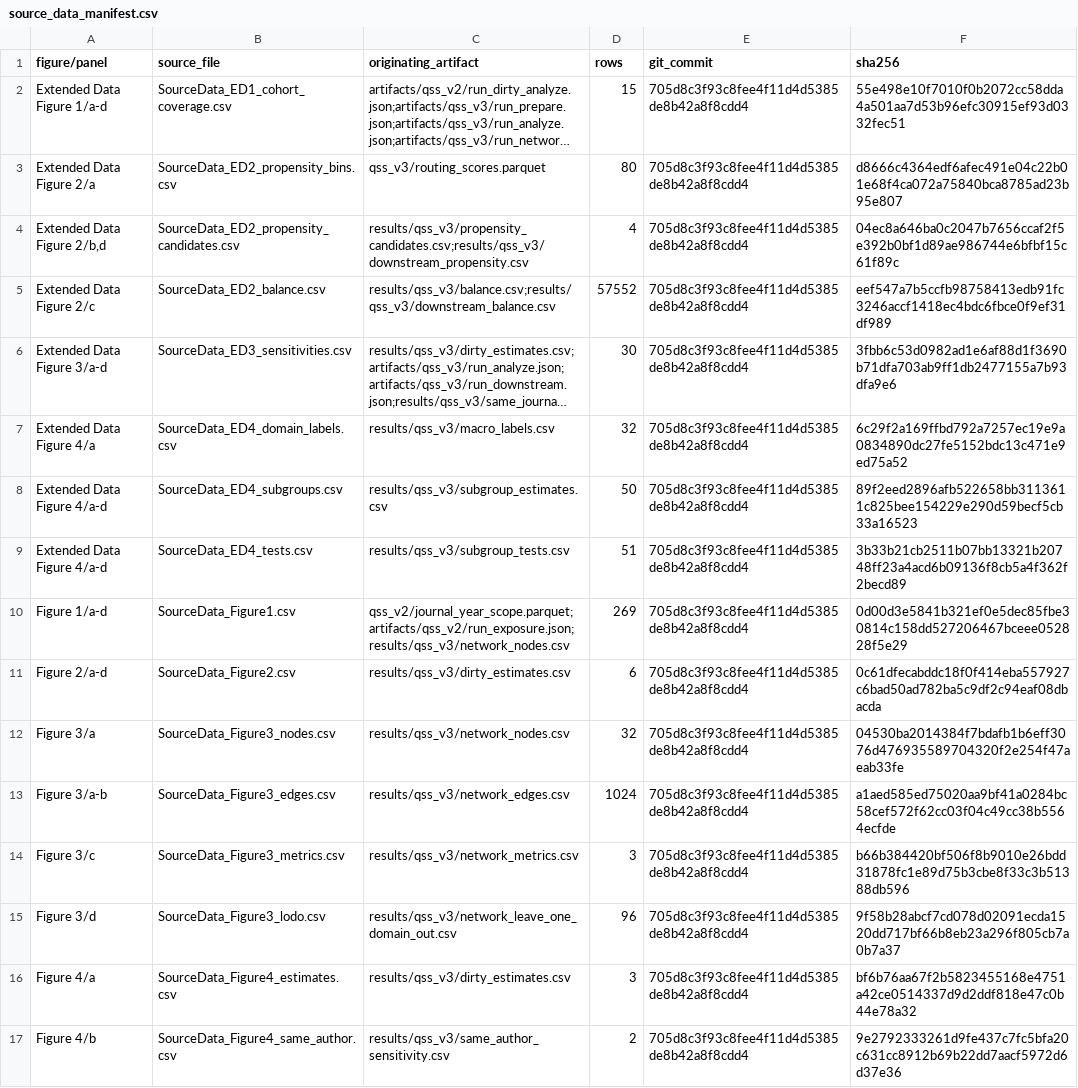
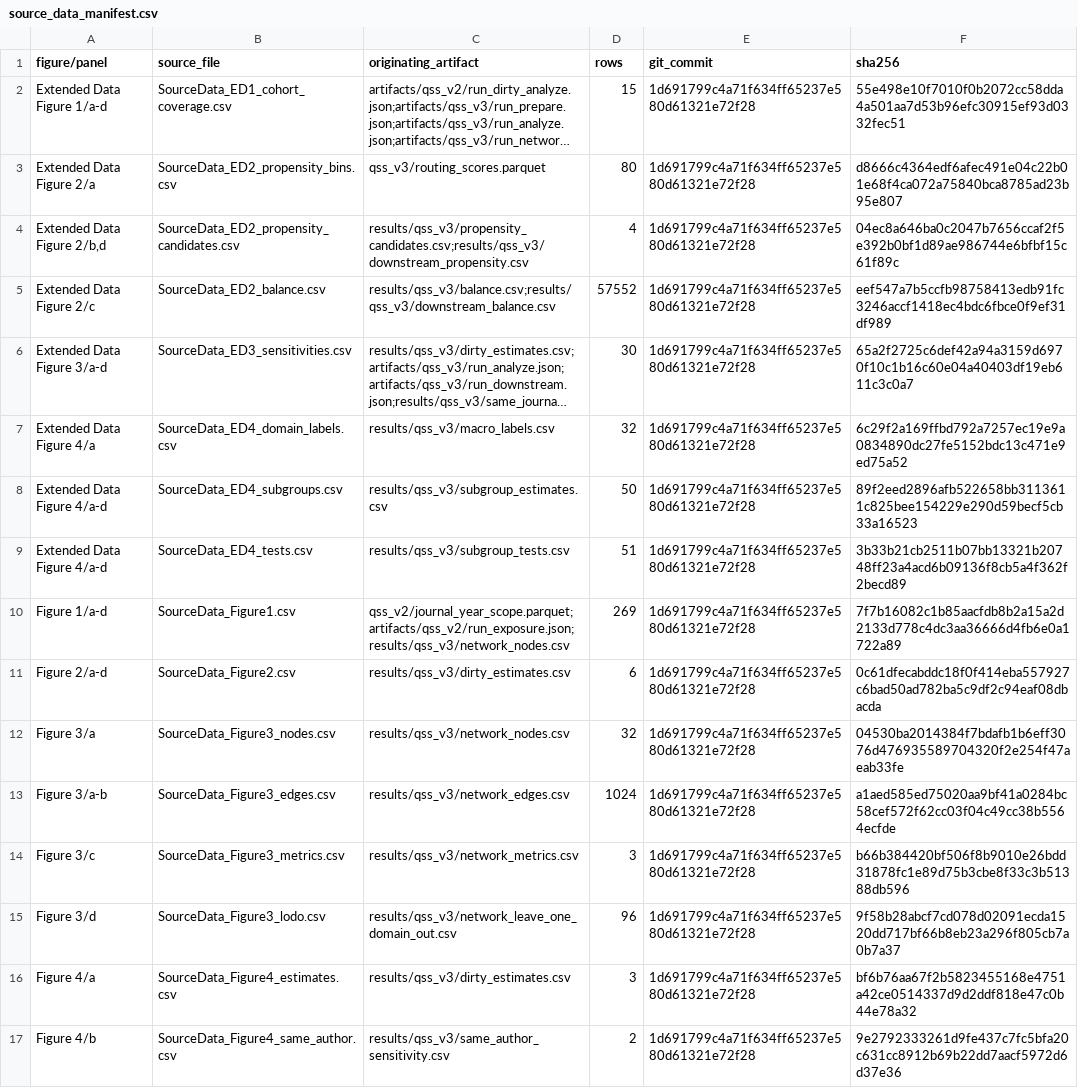
Before and after one commit to Wang-Haining/sci_diff, a CSV file: results/qss_v3/figures/source_data/source_data_manifest.csv, drawn as a sheet; long unchanged cells end in …; the diff names each change by its address in the sheet, - before the commit and + after, or states it on an @@ line.

```diff
--- a/results/qss_v3/figures/source_data/source_data_manifest.csv
+++ b/results/qss_v3/figures/source_data/source_data_manifest.csv
-E2:E17 (git_commit): 705d8c3f93c8fee4f11d4d5385de8b42a8f8cdd4
+E2:E17 (git_commit): 1d691799c4a71f634ff65237e580d61321e72f28
-F6 (sha256): 3fbb6c53d0982ad1e6af88d1f3690b71dfa703ab9ff1db2477155a7b93dfa9e6
+F6 (sha256): 65a2f2725c6def42a94a3159d6970f10c1b16c60e04a40403df19eb611c3c0a7
-F10 (sha256): 0d00d3e5841b321ef0e5dec85fbe30814c158dd527206467bceee052828f5e29
+F10 (sha256): 7f7b16082c1b85aacfdb8b2a15a2d2133d778c4dc3aa36666d4fb6e0a1722a89
```
Also changed, not shown: results/qss_v3/figures/source_data/SourceData_ED3_sensitivities.csv, results/qss_v3/figures/source_data/SourceData_Figure1.csv, 12 other files.
